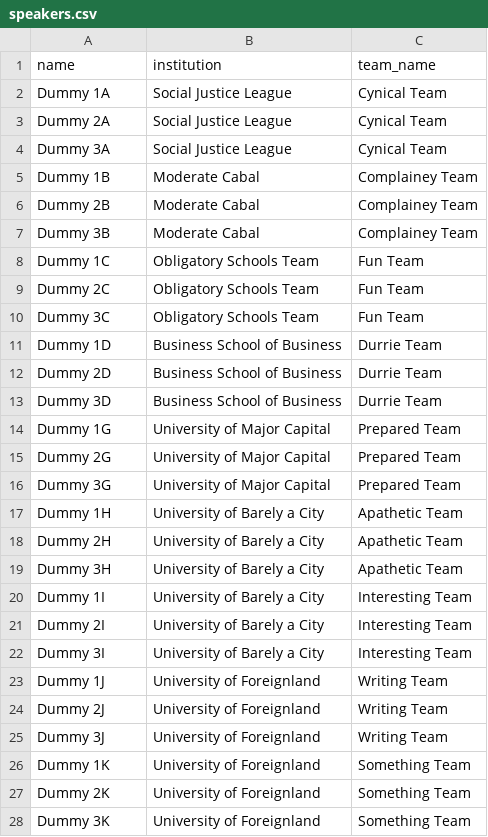
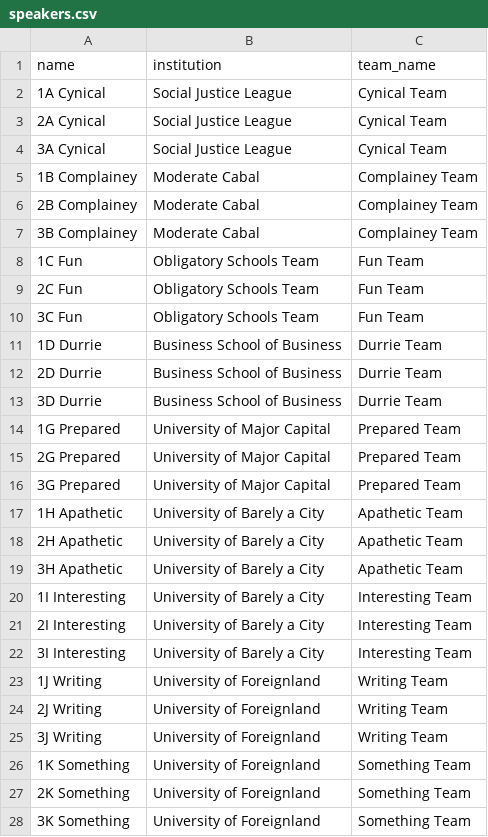
Before and after one commit to TabbycatDebate/tabbycat, a CSV file: data/dummy/speakers.csv, drawn as a sheet; only a part is shown; the diff covers the shown part only.

```diff
--- a/data/dummy/speakers.csv
+++ b/data/dummy/speakers.csv
@@ -1,28 +1,28 @@
 name,institution,team_name
-Dummy 1A,Social Justice League,Cynical Team
-Dummy 2A,Social Justice League,Cynical Team
-Dummy 3A,Social Justice League,Cynical Team
-Dummy 1B,Moderate Cabal,Complainey Team
-Dummy 2B,Moderate Cabal,Complainey Team
-Dummy 3B,Moderate Cabal,Complainey Team
-Dummy 1C,Obligatory Schools Team,Fun Team
-Dummy 2C,Obligatory Schools Team,Fun Team
-Dummy 3C,Obligatory Schools Team,Fun Team
-Dummy 1D,Business School of Business,Durrie Team
-Dummy 2D,Business School of Business,Durrie Team
-Dummy 3D,Business School of Business,Durrie Team
-Dummy 1G,University of Major Capital,Prepared Team
-Dummy 2G,University of Major Capital,Prepared Team
-Dummy 3G,University of Major Capital,Prepared Team
-Dummy 1H,University of Barely a City,Apathetic Team
-Dummy 2H,University of Barely a City,Apathetic Team
-Dummy 3H,University of Barely a City,Apathetic Team
-Dummy 1I,University of Barely a City,Interesting Team
-Dummy 2I,University of Barely a City,Interesting Team
-Dummy 3I,University of Barely a City,Interesting Team
-Dummy 1J,University of Foreignland,Writing Team
-Dummy 2J,University of Foreignland,Writing Team
-Dummy 3J,University of Foreignland,Writing Team
-Dummy 1K,University of Foreignland,Something Team
-Dummy 2K,University of Foreignland,Something Team
-Dummy 3K,University of Foreignland,Something Team
+1A Cynical,Social Justice League,Cynical Team
+2A Cynical,Social Justice League,Cynical Team
+3A Cynical,Social Justice League,Cynical Team
+1B Complainey,Moderate Cabal,Complainey Team
+2B Complainey,Moderate Cabal,Complainey Team
+3B Complainey,Moderate Cabal,Complainey Team
+1C Fun,Obligatory Schools Team,Fun Team
+2C Fun,Obligatory Schools Team,Fun Team
+3C Fun,Obligatory Schools Team,Fun Team
+1D Durrie,Business School of Business,Durrie Team
+2D Durrie,Business School of Business,Durrie Team
+3D Durrie,Business School of Business,Durrie Team
+1G Prepared,University of Major Capital,Prepared Team
+2G Prepared,University of Major Capital,Prepared Team
+3G Prepared,University of Major Capital,Prepared Team
+1H Apathetic,University of Barely a City,Apathetic Team
+2H Apathetic,University of Barely a City,Apathetic Team
+3H Apathetic,University of Barely a City,Apathetic Team
+1I Interesting,University of Barely a City,Interesting Team
+2I Interesting,University of Barely a City,Interesting Team
+3I Interesting,University of Barely a City,Interesting Team
+1J Writing,University of Foreignland,Writing Team
+2J Writing,University of Foreignland,Writing Team
+3J Writing,University of Foreignland,Writing Team
+1K Something,University of Foreignland,Something Team
+2K Something,University of Foreignland,Something Team
+3K Something,University of Foreignland,Something Team
```
Also changed, not shown: 9 edited cells elsewhere in this file, 6 other files.
